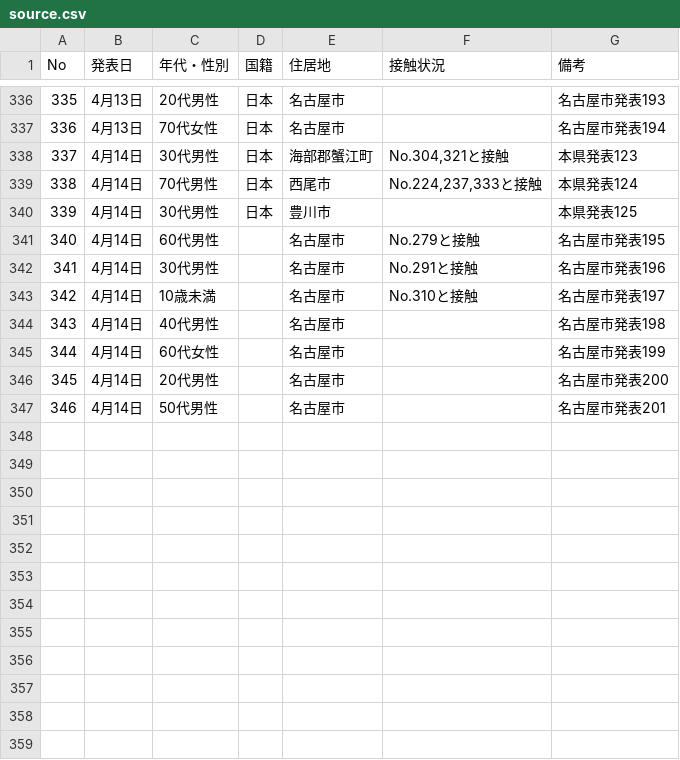
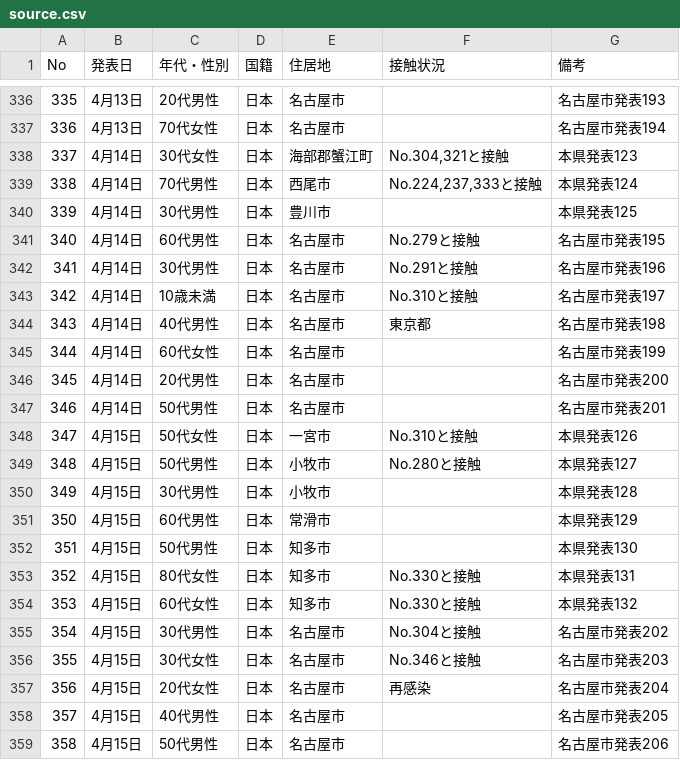
Before and after one commit to code4nagoya/covid19-scrape, a CSV file: source.csv, drawn as a sheet; only a part is shown, gaps mark what is left out.

```diff
--- a/source.csv
+++ b/source.csv
@@ -337,11 +337,23 @@ No,発表日,年代・性別,国籍,住居地,接触状況,備考
 336,4月13日,70代女性,日本,名古屋市,,名古屋市発表194
-337,4月14日,30代男性,日本,海部郡蟹江町,"No.304,321と接触",本県発表123
+337,4月14日,30代女性,日本,海部郡蟹江町,"No.304,321と接触",本県発表123
 338,4月14日,70代男性,日本,西尾市,"No.224,237,333と接触",本県発表124
 339,4月14日,30代男性,日本,豊川市,,本県発表125
-340,4月14日,60代男性,,名古屋市,No.279と接触,名古屋市発表195
-341,4月14日,30代男性,,名古屋市,No.291と接触,名古屋市発表196
-342,4月14日,10歳未満,,名古屋市,No.310と接触,名古屋市発表197
-343,4月14日,40代男性,,名古屋市,,名古屋市発表198
-344,4月14日,60代女性,,名古屋市,,名古屋市発表199
-345,4月14日,20代男性,,名古屋市,,名古屋市発表200
-346,4月14日,50代男性,,名古屋市,,名古屋市発表201
+340,4月14日,60代男性,日本,名古屋市,No.279と接触,名古屋市発表195
+341,4月14日,30代男性,日本,名古屋市,No.291と接触,名古屋市発表196
+342,4月14日,10歳未満,日本,名古屋市,No.310と接触,名古屋市発表197
+343,4月14日,40代男性,日本,名古屋市,東京都,名古屋市発表198
+344,4月14日,60代女性,日本,名古屋市,,名古屋市発表199
+345,4月14日,20代男性,日本,名古屋市,,名古屋市発表200
+346,4月14日,50代男性,日本,名古屋市,,名古屋市発表201
+347,4月15日,50代女性,日本,一宮市,No.310と接触,本県発表126
+348,4月15日,50代男性,日本,小牧市,No.280と接触,本県発表127
+349,4月15日,30代男性,日本,小牧市,,本県発表128
+350,4月15日,60代男性,日本,常滑市,,本県発表129
+351,4月15日,50代男性,日本,知多市,,本県発表130
+352,4月15日,80代女性,日本,知多市,No.330と接触,本県発表131
+353,4月15日,60代女性,日本,知多市,No.330と接触,本県発表132
+354,4月15日,30代男性,日本,名古屋市,No.304と接触,名古屋市発表202
+355,4月15日,30代女性,日本,名古屋市,No.346と接触,名古屋市発表203
+356,4月15日,20代女性,日本,名古屋市,再感染,名古屋市発表204
+357,4月15日,40代男性,日本,名古屋市,,名古屋市発表205
+358,4月15日,50代男性,日本,名古屋市,,名古屋市発表206
```
Also changed, not shown: 3 other files.
